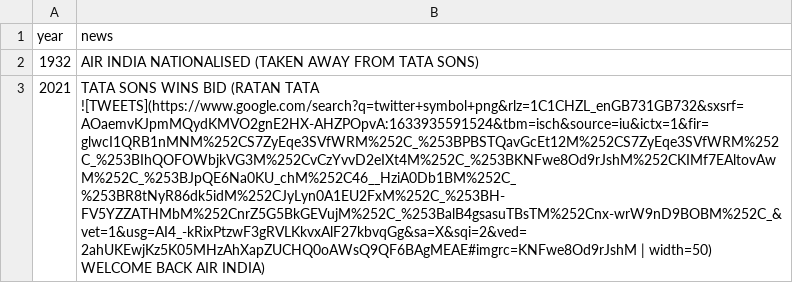
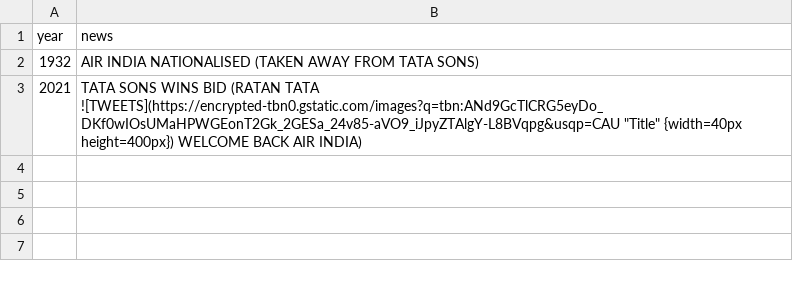
Before and after one commit to SURYAMATHUR13/REPO-LEARN, a CSV file: _data/news.csv, drawn as a sheet; the diff names each change by its address in the sheet, - before the commit and + after, or states it on an @@ line.

Commit message:
Update news.csv

```diff
--- a/_data/news.csv
+++ b/_data/news.csv
-B3 (news): …(RATAN TATA ![TWEETS](https://www.google.com/search?q=twitter+symbol+png&rlz=1C1CHZL_enGB731GB732&sxsrf=AOaemvKJpmMQydKMVO2gnE2HX-AHZPOpvA:1633935591524&tbm=isch&source=iu&ictx=1&fir=glwcI1QRB1nMNM%252CS7ZyEqe3SVfWRM%252C_%253BPBSTQavGcEt12M%252CS7ZyEqe3SVfWRM%252C_%253BIhQOFOWbjkVG3M%252CvCzYvvD2eIXt4M%252C_%253BKNFwe8Od9rJshM%252CKIMf7EAltovAwM%252C_%253BJpQE6Na0KU_chM%252C46__HziA0Db1BM%252C_%253BR8tNyR86dk5idM%252CJyLyn0A1EU2FxM%252C_%253BH-FV5YZZATHMbM%252CnrZ5G5BkGEVujM%252C_%253BalB4gsasuTBsTM%252Cnx-wrW9nD9BOBM%252C_&vet=1&usg=AI4_-kRixPtzwF3gRVLKkvxAlF27kbvqGg&sa=X&sqi=2&ved=2ahUKEwjKz5K05MHzAhXapZUCHQ0oAWsQ9QF6BAgMEAE#imgrc=KNFwe8Od9rJshM | width=50) WELCOME BACK…
+B3 (news): …(RATAN TATA ![TWEETS](https://encrypted-tbn0.gstatic.com/images?q=tbn:ANd9GcTlCRG5eyDo_DKf0wIOsUMaHPWGEonT2Gk_2GESa_24v85-aVO9_iJpyZTAlgY-L8BVqpg&usqp=CAU "Title" {width=40px height=400px}) WELCOME BACK…
```
